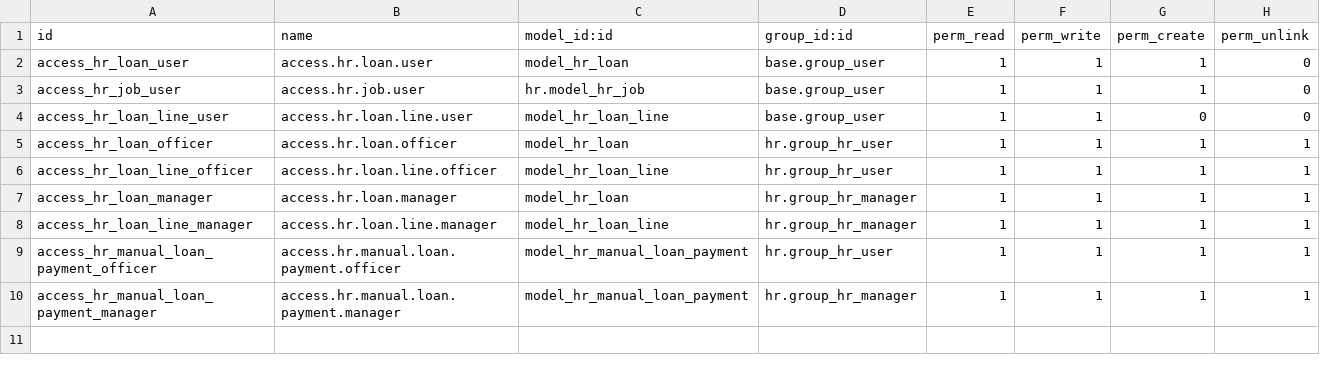
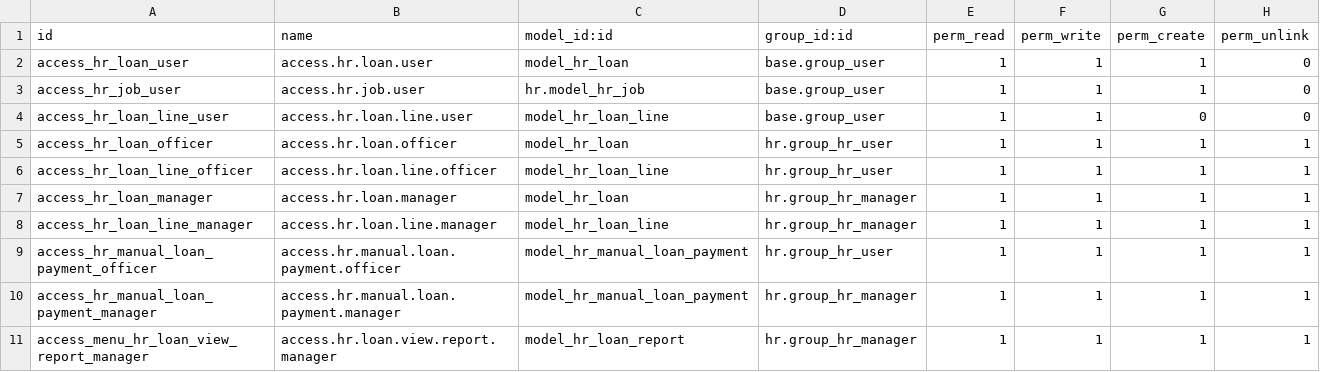
Before and after one commit to nasleem-mdr/ohrms_loan, a CSV file: security/ir.model.access.csv, drawn as a sheet; the diff names each change by its address in the sheet, - before the commit and + after, or states it on an @@ line.

```diff
--- a/security/ir.model.access.csv
+++ b/security/ir.model.access.csv
+row 11: access_menu_hr_loan_view_report_manager | access.hr.loan.view.report.manager | model_hr_loan_report | hr.group_hr_manager | 1 | 1 | 1 | 1
```
Also changed, not shown: 8 other files.
